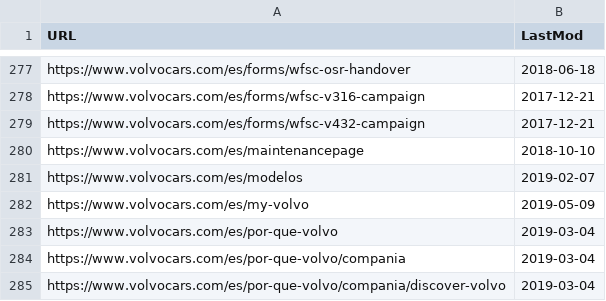
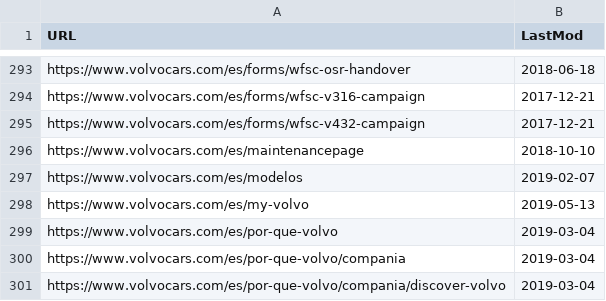
Before and after one commit to allenbargi/volvo-meter, a CSV file: data/markets/es.csv, drawn as a sheet; only a part is shown, gaps mark what is left out; the diff covers the shown part only.

```diff
--- a/data/markets/es.csv
+++ b/data/markets/es.csv
@@ -281,3 +297,3 @@ https://www.volvocars.com/es/maintenancepage, 2018-10-10
 https://www.volvocars.com/es/modelos, 2019-02-07
-https://www.volvocars.com/es/my-volvo, 2019-05-09
+https://www.volvocars.com/es/my-volvo, 2019-05-13
 https://www.volvocars.com/es/por-que-volvo, 2019-03-04
```
Also changed, not shown: 17 added rows elsewhere in this file, data/markets/at.csv, data/markets/de-ch.csv, 25 other files.
